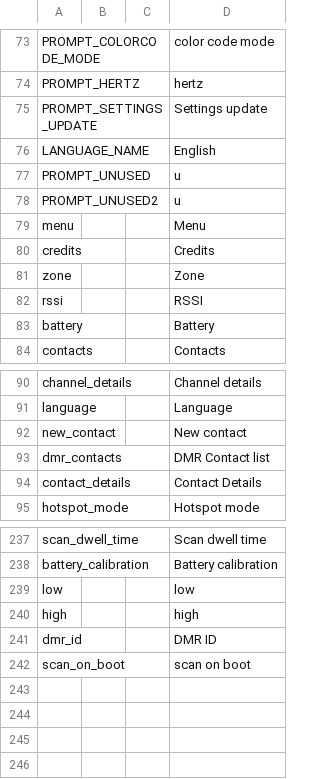
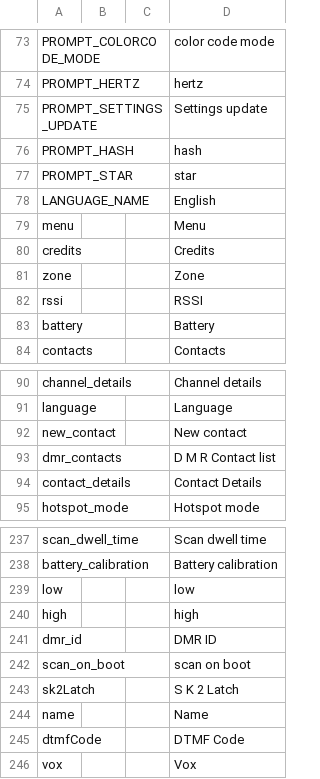
Before and after one commit to vk7js/voice-prompts, a CSV file: languages/english_UK/wordlist_english_UK.csv, drawn as a sheet; only a part is shown, gaps mark what is left out.

```diff
--- a/languages/english_UK/wordlist_english_UK.csv
+++ b/languages/english_UK/wordlist_english_UK.csv
@@ -75,5 +75,5 @@ PROMPT_HERTZ,,,hertz
 PROMPT_SETTINGS_UPDATE,,,Settings update
+PROMPT_HASH,,,hash
+	PROMPT_STAR,,,star
 LANGUAGE_NAME,,,English
-PROMPT_UNUSED,,,u
-PROMPT_UNUSED2,,,u
 menu,,,Menu
@@ -92,3 +92,3 @@ language,,,Language
 new_contact,,,New contact
-dmr_contacts,,,DMR Contact list
+dmr_contacts,,,D M R Contact list
 contact_details,,,Contact Details
@@ -242 +242,5 @@ dmr_id,,,DMR ID
 scan_on_boot,,,scan on boot
+sk2Latch,,,S K 2 Latch
+name,,,Name
+dtmfCode,,,DTMF Code
+vox,,,Vox
```
Also changed, not shown: languages/english_USA/wordlist_english_USA.csv.
